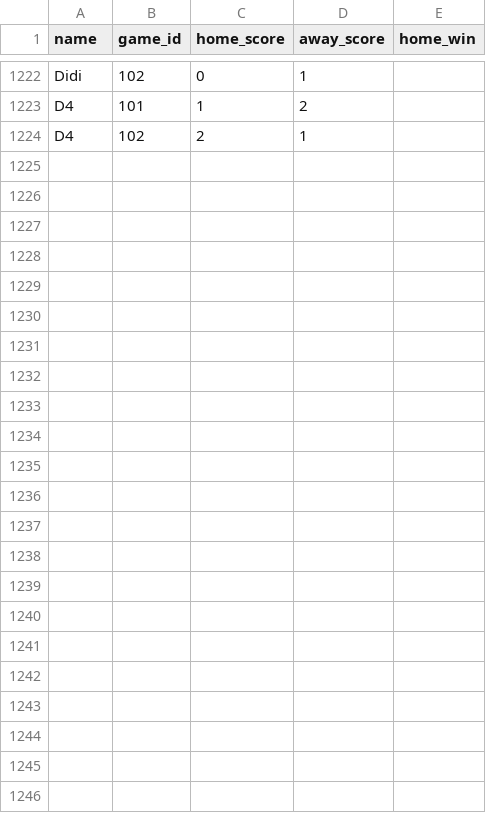
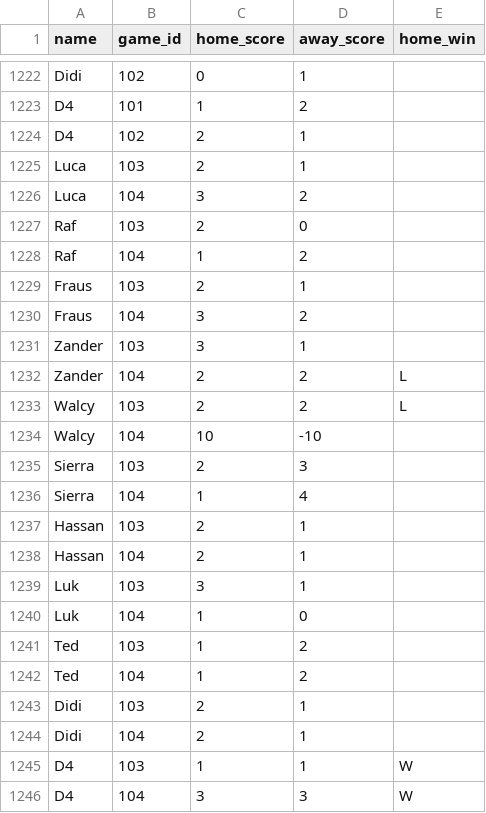
Before and after one commit to dhruv-tailor/worldcup-predictions, a CSV file: src/data/predictions.csv, drawn as a sheet; only a part is shown, gaps mark what is left out.

Commit message:
Update predictions.csv

```diff
--- a/src/data/predictions.csv
+++ b/src/data/predictions.csv
@@ -1224 +1224,23 @@ D4;101;1;2
 D4;102;2;1
+Luca;103;2;1
+Luca;104;3;2
+Raf;103;2;0
+Raf;104;1;2
+Fraus;103;2;1
+Fraus;104;3;2
+Zander;103;3;1
+Zander;104;2;2;L
+Walcy;103;2;2;L
+Walcy;104;10;-10
+Sierra;103;2;3
+Sierra;104;1;4
+Hassan;103;2;1
+Hassan;104;2;1
+Luk;103;3;1
+Luk;104;1;0
+Ted;103;1;2
+Ted;104;1;2
+Didi;103;2;1
+Didi;104;2;1
+D4;103;1;1;W
+D4;104;3;3;W
```
